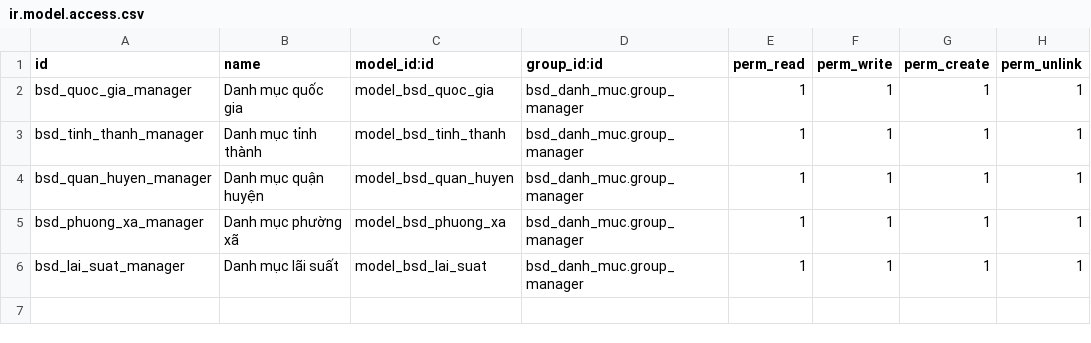
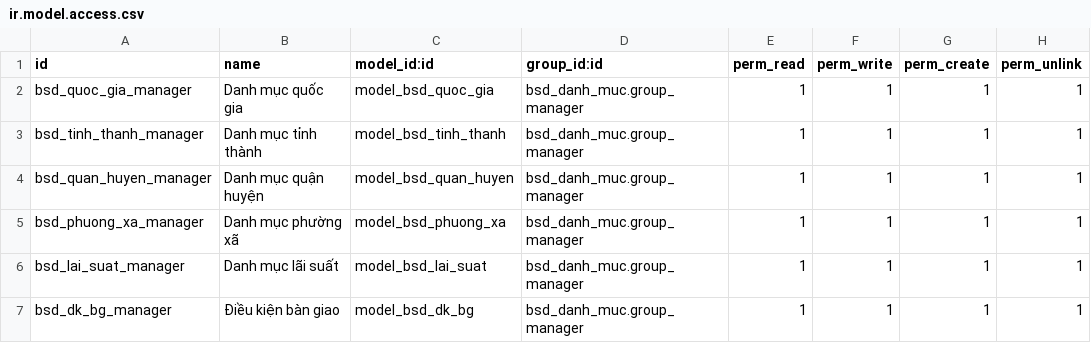
Before and after one commit to bsdinsights/realestate, a CSV file: bsd_danh_muc/security/ir.model.access.csv, drawn as a sheet; the diff names each change by its address in the sheet, - before the commit and + after, or states it on an @@ line.

Commit message:
DM.07 Thêm bảng Điều kiện bàn giao

```diff
--- a/bsd_danh_muc/security/ir.model.access.csv
+++ b/bsd_danh_muc/security/ir.model.access.csv
+row 7: bsd_dk_bg_manager | Điều kiện bàn giao | model_bsd_dk_bg | bsd_danh_muc.group_manager | 1 | 1 | 1 | 1
```
Also changed, not shown: 5 other files.
